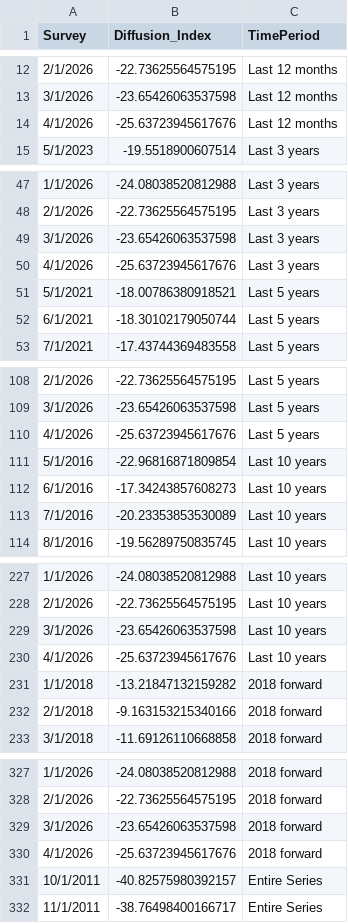
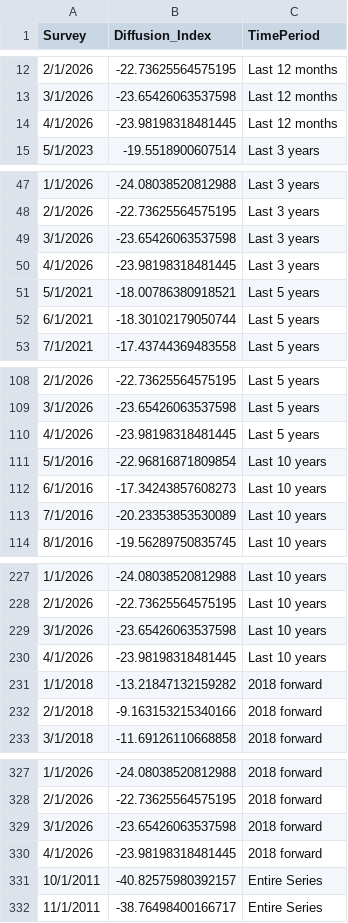
Before and after one commit to tcm07/ATL-ESRC, a CSV file: A Current Profit Margin.csv, drawn as a sheet; only a part is shown, gaps mark what is left out; the diff covers the shown part only.

```diff
--- a/A Current Profit Margin.csv
+++ b/A Current Profit Margin.csv
@@ -13,3 +13,3 @@ Survey,Diffusion_Index,TimePeriod
 3/1/2026,-23.65426063537598,Last 12 months
-4/1/2026,-25.63723945617676,Last 12 months
+4/1/2026,-23.98198318481445,Last 12 months
 5/1/2023,-19.5518900607514,Last 3 years
@@ -49,3 +49,3 @@ Survey,Diffusion_Index,TimePeriod
 3/1/2026,-23.65426063537598,Last 3 years
-4/1/2026,-25.63723945617676,Last 3 years
+4/1/2026,-23.98198318481445,Last 3 years
 5/1/2021,-18.00786380918521,Last 5 years
@@ -109,3 +109,3 @@ Survey,Diffusion_Index,TimePeriod
 3/1/2026,-23.65426063537598,Last 5 years
-4/1/2026,-25.63723945617676,Last 5 years
+4/1/2026,-23.98198318481445,Last 5 years
 5/1/2016,-22.96816871809854,Last 10 years
@@ -229,3 +229,3 @@ Survey,Diffusion_Index,TimePeriod
 3/1/2026,-23.65426063537598,Last 10 years
-4/1/2026,-25.63723945617676,Last 10 years
+4/1/2026,-23.98198318481445,Last 10 years
 1/1/2018,-13.21847132159282,2018 forward
@@ -329,3 +329,3 @@ Survey,Diffusion_Index,TimePeriod
 3/1/2026,-23.65426063537598,2018 forward
-4/1/2026,-25.63723945617676,2018 forward
+4/1/2026,-23.98198318481445,2018 forward
 10/1/2011,-40.82575980392157,Entire Series
```
Also changed, not shown: 1 edited cell elsewhere in this file, A Current Sales Levels.csv, 2 other files.
